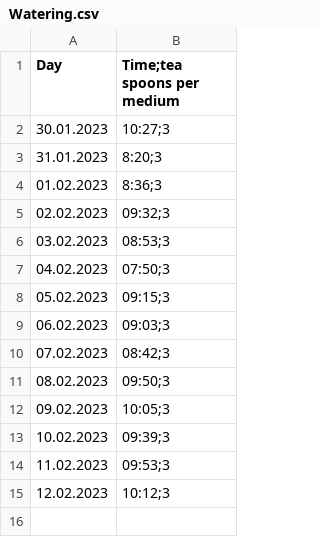
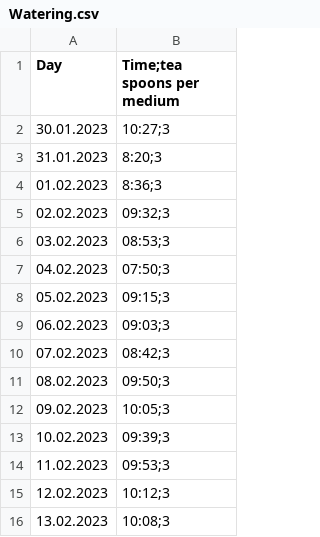
Before and after one commit to qwerdenkerXD/Measuring-growth-of-cress-depending-on-different-factors, a CSV file: Watering.csv, drawn as a sheet.

Commit message:
Day 13 Measurement 1, Watering

```diff
--- a/Watering.csv
+++ b/Watering.csv
@@ -15 +15,2 @@ Day, Time;tea spoons per medium
 12.02.2023, 10:12;3
+13.02.2023, 10:08;3
```
Also changed, not shown: Wuchshohen.csv.
